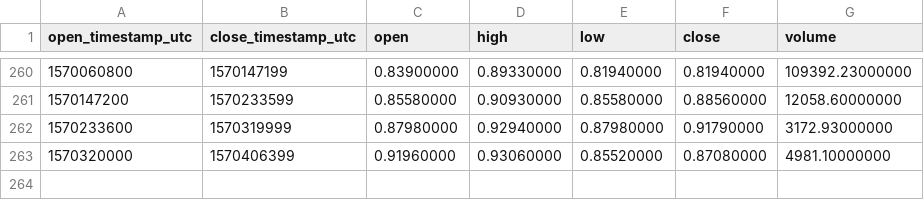
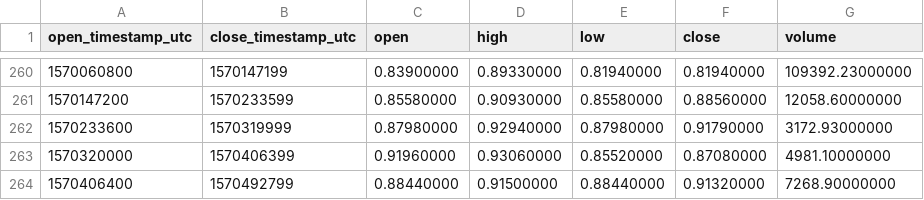
Before and after one commit to cryptobigbro/binance-WAVESTUSD, a CSV file: binance-WAVESTUSD-1d.csv, drawn as a sheet; only a part is shown, gaps mark what is left out; the diff names each change by its address in the sheet, - before the commit and + after, or states it on an @@ line.

```diff
--- a/binance-WAVESTUSD-1d.csv
+++ b/binance-WAVESTUSD-1d.csv
+row 264: 1570406400 | 1570492799 | 0.88440000 | 0.91500000 | 0.88440000 | 0.91320000 | 7268.90000000
```
Also changed, not shown: binance-WAVESTUSD-1h.csv.
